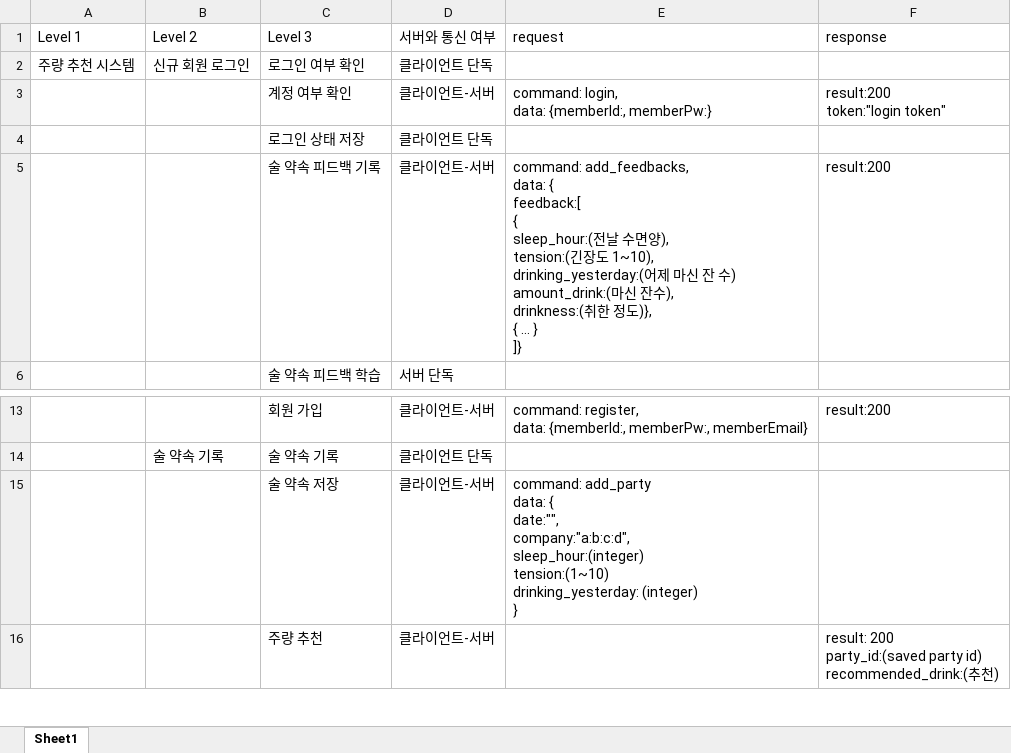
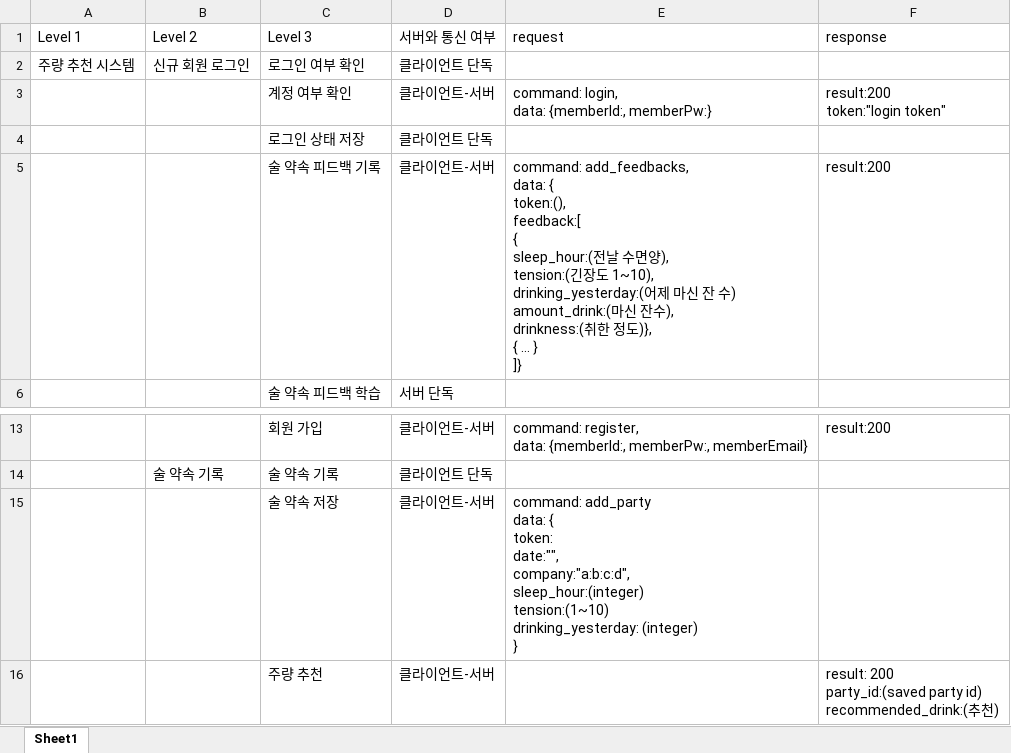
Before and after one commit to owlsogul/stop-drinking, an Excel workbook: 개발관련 문서/개발기능분해도.xlsx, sheet Sheet1, drawn as a sheet; only a part is shown, gaps mark what is left out; values as stored, in another font and other column widths than the file's, no borders; ↵ is a line break in a cell; the diff names each change by its address in the sheet, - before the commit and + after, or states it on an @@ line.

Commit message:
Update 개발기능분해도.xlsx

```diff
--- a/개발관련 문서/개발기능분해도.xlsx (sheet Sheet1)
+++ b/개발관련 문서/개발기능분해도.xlsx (sheet Sheet1)
-E5 (request): …data: { ↵ feedback:[ ↵ {…
+E5 (request): …data: { ↵ token:(), ↵ feedback:[ ↵ {…
-E15 (request): …data: { ↵ date:"", ↵ company:"a:b:c:d",…
+E15 (request): …data: { ↵ token: ↵ date:"", ↵ company:"a:b:c:d",…
```
